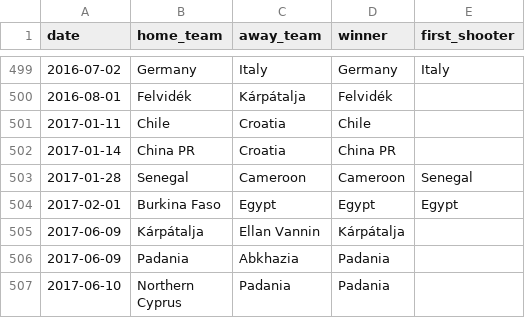
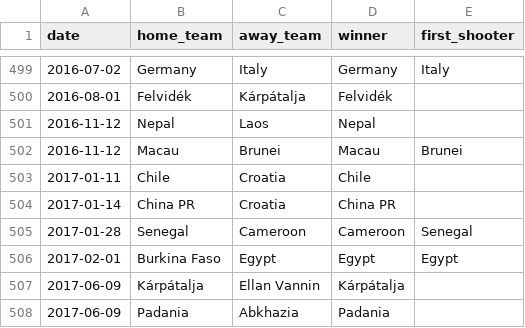
Before and after one commit to rwarneke/football_model, a CSV file: match_results/shootouts.csv, drawn as a sheet; only a part is shown, gaps mark what is left out; the shorter side is filled out with more unchanged rows; the diff names each change by its address in the sheet, - before the commit and + after, or states it on an @@ line.

```diff
--- a/match_results/shootouts.csv
+++ b/match_results/shootouts.csv
+row 501: 2016-11-12 | Nepal | Laos | Nepal
+row 502: 2016-11-12 | Macau | Brunei | Macau | Brunei
```
Also changed, not shown: model_output/ratings_current.csv, model_output/ratings_history_yearly.csv, 21 other files.
